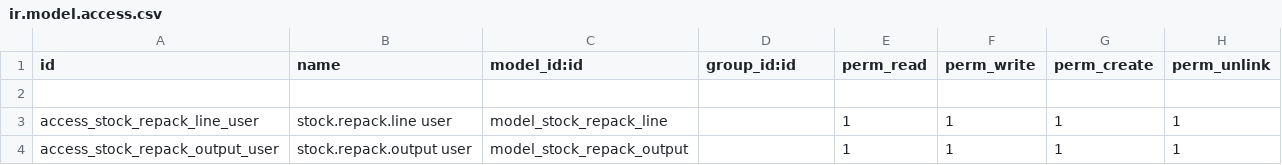
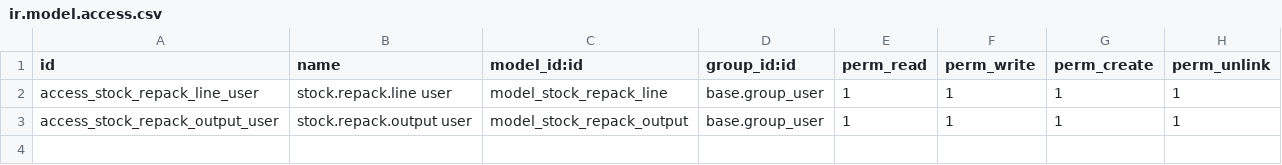
Before and after one commit to fadilsnt/odoo-7k, a CSV file: report-stock-delivery/repack_stock/security/ir.model.access.csv, drawn as a sheet.

Commit message:
Fixing Repack

```diff
--- a/report-stock-delivery/repack_stock/security/ir.model.access.csv
+++ b/report-stock-delivery/repack_stock/security/ir.model.access.csv
@@ -1,4 +1,3 @@
 id,name,model_id:id,group_id:id,perm_read,perm_write,perm_create,perm_unlink
-
-access_stock_repack_line_user,stock.repack.line user,model_stock_repack_line,,1,1,1,1
-access_stock_repack_output_user,stock.repack.output user,model_stock_repack_output,,1,1,1,1
+access_stock_repack_line_user,stock.repack.line user,model_stock_repack_line,base.group_user,1,1,1,1
+access_stock_repack_output_user,stock.repack.output user,model_stock_repack_output,base.group_user,1,1,1,1
```
Also changed, not shown: 5 other files.
